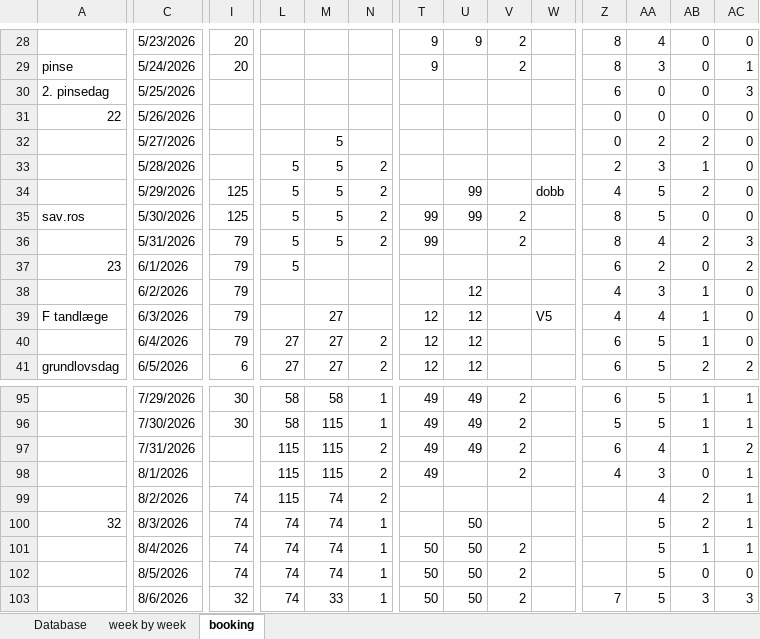
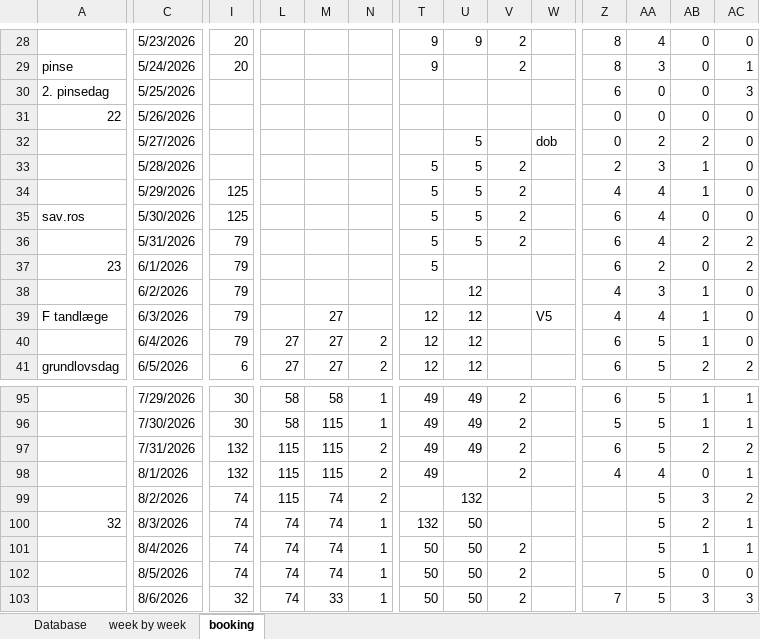
Before and after one commit to Hammerknuden/HK-portal-20, an Excel workbook: data/2026_BOOKING 10.xlsx, sheet booking, drawn as a sheet; only a part is shown, gaps mark what is left out; values as stored, in another font and other column widths than the file's, no cell formats; the diff covers the shown part only; the diff names each change by its address in the sheet, - before the commit and + after, or states it on an @@ line.

```diff
--- a/data/2026_BOOKING 10.xlsx (sheet booking)
+++ b/data/2026_BOOKING 10.xlsx (sheet booking)
-M32:M36: 5
+M32:M36: (empty)
-U32:U33: (empty)
+U32:U33: 5
-W32: (empty)
+W32: dob
-L33:L37: 5
+L33:L37: (empty)
-N33:N36: 2
+N33:N36: (empty)
-T33:T34: (empty)
+T33:T34: 5
-V33:V34: (empty)
+V33:V34: 2
-U34:U35: 99
+U34:U35: 5
-W34: dobb
+W34: (empty)
-AA34:AA35: 5
+AA34:AA35: 4
-AB34: 2
+AB34: 1
-T35:T36: 99
+T35:T36: 5
-Z35:Z36: 8
+Z35:Z36: 6
-U36: (empty)
+U36: 5
-AC36: 3
+AC36: 2
-T37: (empty)
+T37: 5
-I97:I98: (empty)
+I97:I98: 132
-AA97: 4
+AA97: 5
-AB97: 1
+AB97: 2
-AA98: 3
+AA98: 4
-U99: (empty)
+U99: 132
-AA99: 4
+AA99: 5
-AB99: 2
+AB99: 3
-AC99: 1
+AC99: 2
-T100: (empty)
+T100: 132
```
Also changed, not shown: 48 edited cells elsewhere in this sheet, cell formats.
